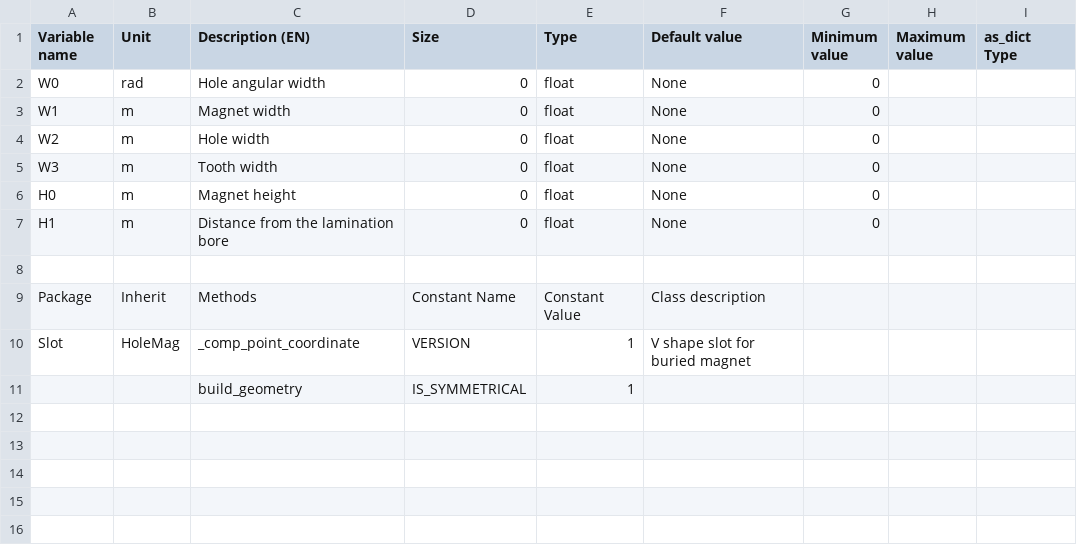
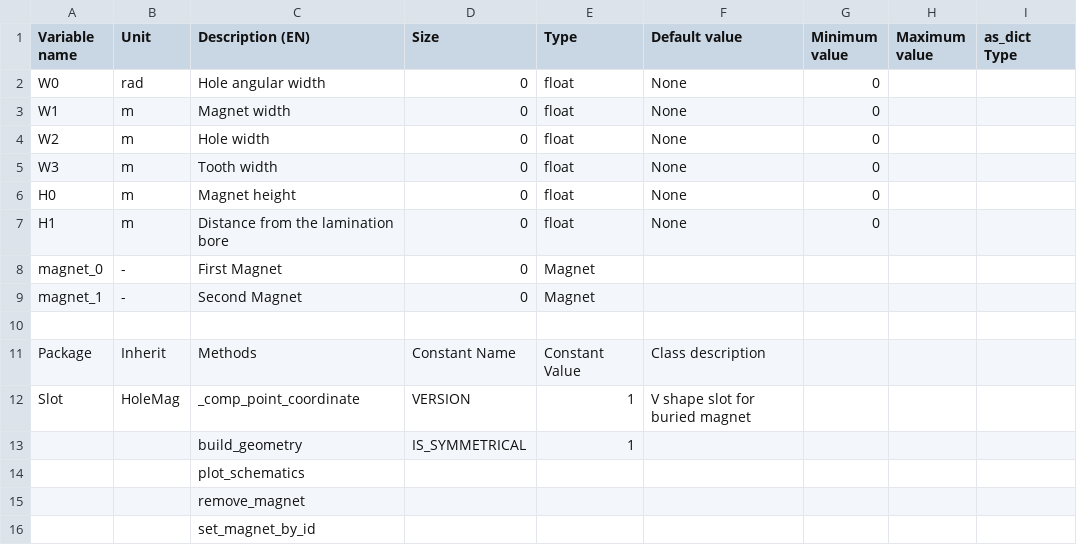
Before and after one commit to Eomys/pyleecan, a CSV file: pyleecan/Generator/ClassesRef/Slot/HoleM60.csv, drawn as a sheet; the diff names each change by its address in the sheet, - before the commit and + after, or states it on an @@ line.

Commit message:
[WIP] Saving of actual plot_schematics

```diff
--- a/pyleecan/Generator/ClassesRef/Slot/HoleM60.csv
+++ b/pyleecan/Generator/ClassesRef/Slot/HoleM60.csv
+row 8: magnet_0 | - | First Magnet | 0 | Magnet
+row 9: magnet_1 | - | Second Magnet | 0 | Magnet
+row 14:  |  | plot_schematics
+row 15:  |  | remove_magnet
+row 16:  |  | set_magnet_by_id
```
Also changed, not shown: 5 other files.
